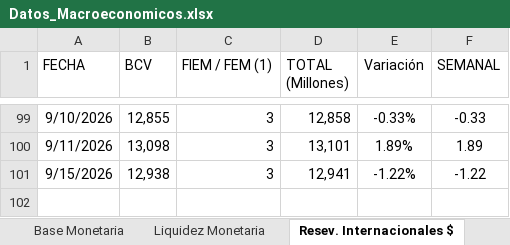
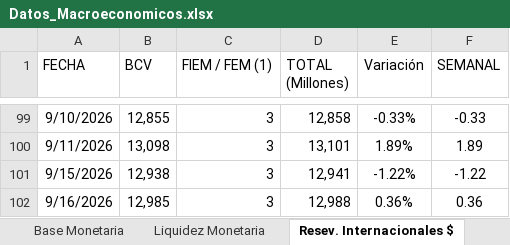
Before and after one commit to bfauairmonitor/Monitor-Nacional, an Excel workbook: Datos_Macroeconomicos.xlsx, sheet Resev. Internacionales $, drawn as a sheet; only a part is shown, gaps mark what is left out; values as stored, in another font and other column widths than the file's, no borders; the diff names each change by its address in the sheet, - before the commit and + after, or states it on an @@ line.

```diff
--- a/Datos_Macroeconomicos.xlsx (sheet Resev. Internacionales $)
+++ b/Datos_Macroeconomicos.xlsx (sheet Resev. Internacionales $)
+row 102: 9/16/2026 | 12,985 | 3 | 12,988 | 0.36% | 0.36
```
Also changed, not shown: sheet Reservas Bancarias Excedentari, sheet Tasa Overnight Diaria, formulas that keep their value.
